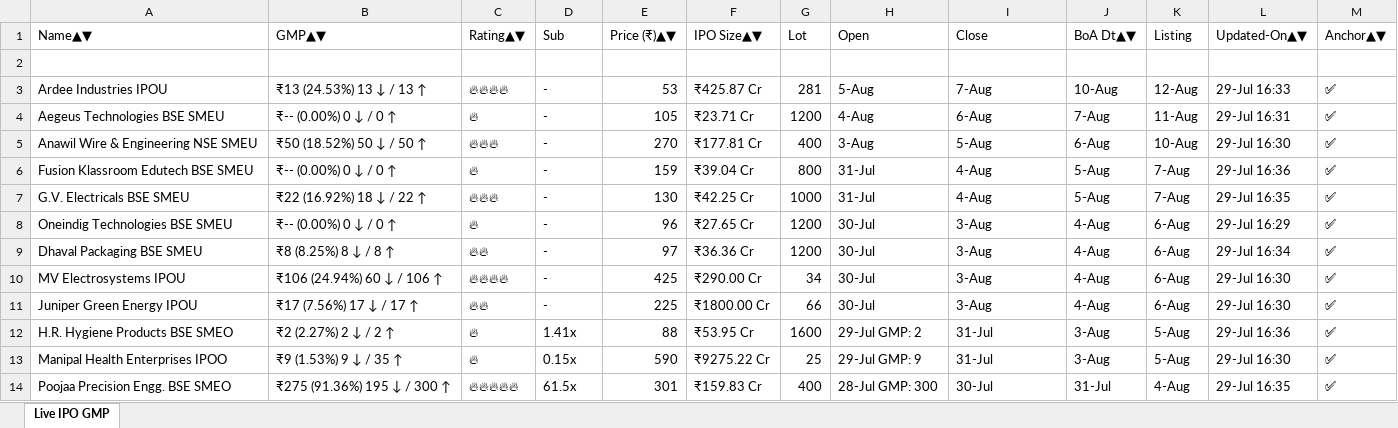
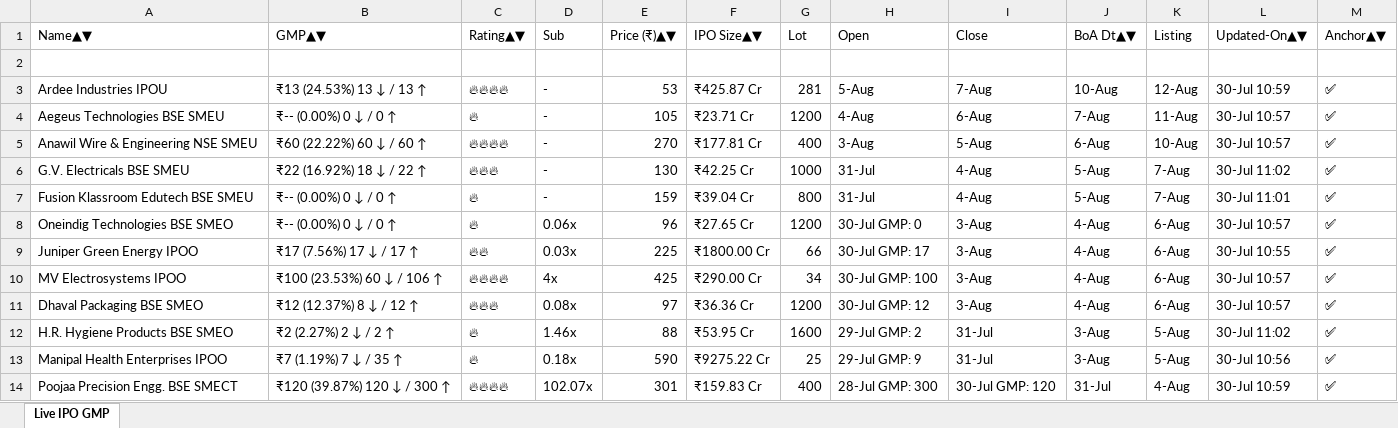
Before and after one commit to ayushpdkushwaha1/ipo-gmp-bot, an Excel workbook: files/gmp.xlsx, sheet Live IPO GMP, drawn as a sheet; only a part is shown; values as stored, in another font and other column widths than the file's, no borders; removed rows and columns are numbered as before the commit, all else as after; the diff covers the shown part only; the diff names each change by its address in the sheet, - before the commit and + after, or states it on an @@ line.

```diff
--- a/files/gmp.xlsx (sheet Live IPO GMP)
+++ b/files/gmp.xlsx (sheet Live IPO GMP)
-L3 (Updated-On▲▼): 29-Jul 16:33
+L3 (Updated-On▲▼): 30-Jul 10:59
-L4 (Updated-On▲▼): 29-Jul 16:31
+L4 (Updated-On▲▼): 30-Jul 10:57
-B5 (GMP▲▼): ₹50 (18.52%) 50 ↓ / 50 ↑
+B5 (GMP▲▼): ₹60 (22.22%) 60 ↓ / 60 ↑
-C5 (Rating▲▼): 🔥🔥🔥
+C5 (Rating▲▼): 🔥🔥🔥🔥
-L5 (Updated-On▲▼): 29-Jul 16:30
+L5 (Updated-On▲▼): 30-Jul 10:57
-row 6: Fusion Klassroom Edutech BSE SMEU | ₹-- (0.00%) 0 ↓ / 0 ↑ | 🔥 | - | 159 | ₹39.04 Cr | 800 | 31-Jul | 4-Aug | 5-Aug | 7-Aug | 29-Jul 16:36 | ✅
-L6 (Updated-On▲▼): 29-Jul 16:35
+L6 (Updated-On▲▼): 30-Jul 11:02
+row 7: Fusion Klassroom Edutech BSE SMEU | ₹-- (0.00%) 0 ↓ / 0 ↑ | 🔥 | - | 159 | ₹39.04 Cr | 800 | 31-Jul | 4-Aug | 5-Aug | 7-Aug | 30-Jul 11:01 | ✅
-A8 (Name▲▼): Oneindig Technologies BSE SMEU
+A8 (Name▲▼): Oneindig Technologies BSE SMEO
-D8 (Sub): -
+D8 (Sub): 0.06x
-H8 (Open): 30-Jul
+H8 (Open): 30-Jul GMP: 0
-L8 (Updated-On▲▼): 29-Jul 16:29
+L8 (Updated-On▲▼): 30-Jul 10:57
-row 9: Dhaval Packaging BSE SMEU | ₹8 (8.25%) 8 ↓ / 8 ↑ | 🔥🔥 | - | 97 | ₹36.36 Cr | 1200 | 30-Jul | 3-Aug | 4-Aug | 6-Aug | 29-Jul 16:34 | ✅
-row 10: MV Electrosystems IPOU | ₹106 (24.94%) 60 ↓ / 106 ↑ | 🔥🔥🔥🔥 | - | 425 | ₹290.00 Cr | 34 | 30-Jul | 3-Aug | 4-Aug | 6-Aug | 29-Jul 16:30 | ✅
-A9 (Name▲▼): Juniper Green Energy IPOU
+A9 (Name▲▼): Juniper Green Energy IPOO
-D9 (Sub): -
+D9 (Sub): 0.03x
-H9 (Open): 30-Jul
+H9 (Open): 30-Jul GMP: 17
-L9 (Updated-On▲▼): 29-Jul 16:30
+L9 (Updated-On▲▼): 30-Jul 10:55
+row 10: MV Electrosystems IPOO | ₹100 (23.53%) 60 ↓ / 106 ↑ | 🔥🔥🔥🔥 | 4x | 425 | ₹290.00 Cr | 34 | 30-Jul GMP: 100 | 3-Aug | 4-Aug | 6-Aug | 30-Jul 10:57 | ✅
+row 11: Dhaval Packaging BSE SMEO | ₹12 (12.37%) 8 ↓ / 12 ↑ | 🔥🔥🔥 | 0.08x | 97 | ₹36.36 Cr | 1200 | 30-Jul GMP: 12 | 3-Aug | 4-Aug | 6-Aug | 30-Jul 10:57 | ✅
-D12 (Sub): 1.41x
+D12 (Sub): 1.46x
-L12 (Updated-On▲▼): 29-Jul 16:36
+L12 (Updated-On▲▼): 30-Jul 11:02
-B13 (GMP▲▼): ₹9 (1.53%) 9 ↓ / 35 ↑
+B13 (GMP▲▼): ₹7 (1.19%) 7 ↓ / 35 ↑
-D13 (Sub): 0.15x
+D13 (Sub): 0.18x
-L13 (Updated-On▲▼): 29-Jul 16:30
+L13 (Updated-On▲▼): 30-Jul 10:56
-A14 (Name▲▼): Poojaa Precision Engg. BSE SMEO
+A14 (Name▲▼): Poojaa Precision Engg. BSE SMECT
-B14 (GMP▲▼): ₹275 (91.36%) 195 ↓ / 300 ↑
+B14 (GMP▲▼): ₹120 (39.87%) 120 ↓ / 300 ↑
-C14 (Rating▲▼): 🔥🔥🔥🔥🔥
+C14 (Rating▲▼): 🔥🔥🔥🔥
-D14 (Sub): 61.5x
+D14 (Sub): 102.07x
-I14 (Close): 30-Jul
+I14 (Close): 30-Jul GMP: 120
-L14 (Updated-On▲▼): 29-Jul 16:35
+L14 (Updated-On▲▼): 30-Jul 10:59
```
Also changed, not shown: 3 added rows, 3 removed rows, 2 moved rows and 11 edited cells elsewhere in this sheet, files/Mainboard_IPOs.xlsx, files/SME_IPOs.xlsx, 2 other files.
